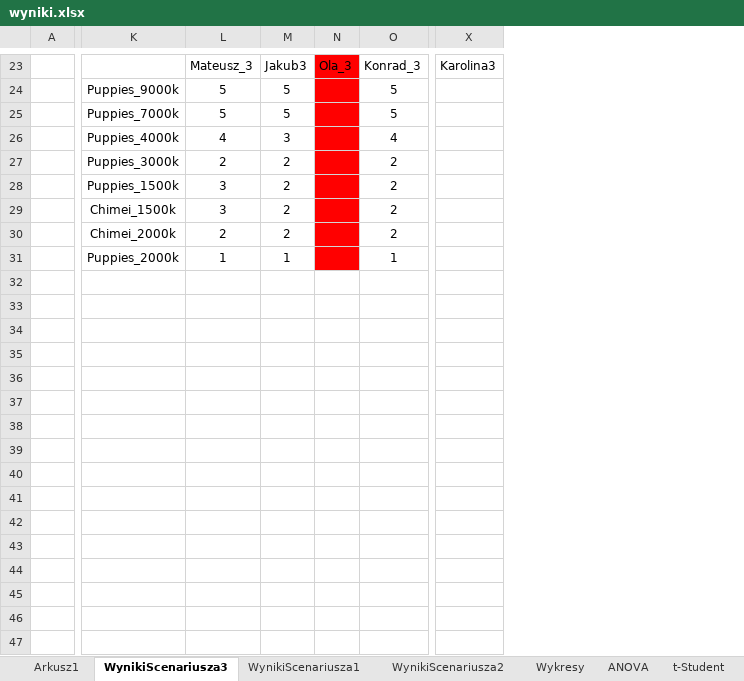
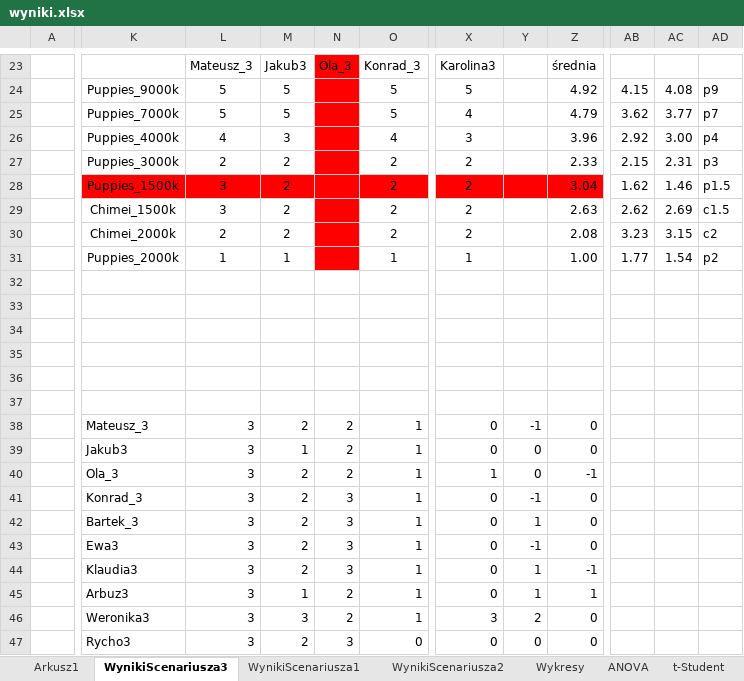
Before and after one commit to Kondix/Mgr, an Excel workbook: wyniki.xlsx, sheet WynikiScenariusza3, drawn as a sheet; only a part is shown, gaps mark what is left out; values as stored, in another font and other column widths than the file's, no borders; removed rows and columns are numbered as before the commit, all else as after; rows hold the shown columns only; the diff covers the shown part only; the diff names each change by its address in the sheet, - before the commit and + after, or states it on an @@ line.

```diff
--- a/wyniki.xlsx (sheet WynikiScenariusza3)
+++ b/wyniki.xlsx (sheet WynikiScenariusza3)
-column N, row 23: Ola_3
+column N, row 23: Ola_3
-column X, row 23: Karolina3
+column X, rows 23-31: Karolina3 | 5 | 4 | 3 | 2 | 2 | 2 | 2 | 1
+column Y, empty
+column Z, rows 23-31: średnia | 4.92 | 4.79 | 3.96 | 2.33 | 3.04 | 2.63 | 2.08 | 1.00
+column AB, rows 24-31: 4.15 | 3.62 | 2.92 | 2.15 | 1.62 | 2.62 | 3.23 | 1.77
+column AC, rows 24-31: 4.08 | 3.77 | 3.00 | 2.31 | 1.46 | 2.69 | 3.15 | 1.54
+column AD, rows 24-31: p9 | p7 | p4 | p3 | p1.5 | c1.5 | c2 | p2
-K28:M28 fill: none
+K28:M28 fill: #FF0000
-O28 fill: none
+O28 fill: #FF0000
+row 32: (empty)
+row 33: (empty)
+row 34: (empty)
+row 35: (empty)
+row 36: (empty)
+row 37: (empty)
+row 38:  | Mateusz_3 | 3 | 2 | 2 | 1 | 0 | -1 | 0
+row 39:  | Jakub3 | 3 | 1 | 2 | 1 | 0 | 0 | 0
+row 40:  | Ola_3 | 3 | 2 | 2 | 1 | 1 | 0 | -1
+row 41:  | Konrad_3 | 3 | 2 | 3 | 1 | 0 | -1 | 0
+row 42:  | Bartek_3 | 3 | 2 | 3 | 1 | 0 | 1 | 0
+row 43:  | Ewa3 | 3 | 2 | 3 | 1 | 0 | -1 | 0
+row 44:  | Klaudia3 | 3 | 2 | 3 | 1 | 0 | 1 | -1
+row 45:  | Arbuz3 | 3 | 1 | 2 | 1 | 0 | 1 | 1
+row 46:  | Weronika3 | 3 | 3 | 2 | 1 | 3 | 2 | 0
+row 47:  | Rycho3 | 3 | 2 | 3 | 0 | 0 | 0 | 0
```
Also changed, not shown: 20 added rows, 1 added column, 24 edited cells and cell formats elsewhere in this sheet, sheet Wykresy, charts or pictures, 1 other file.
